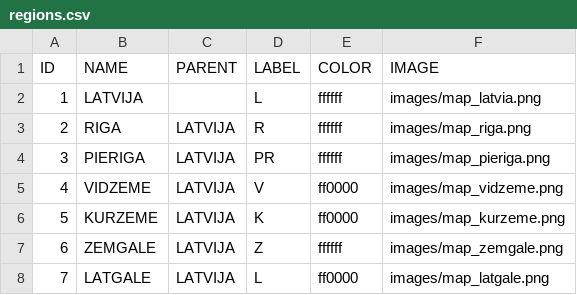
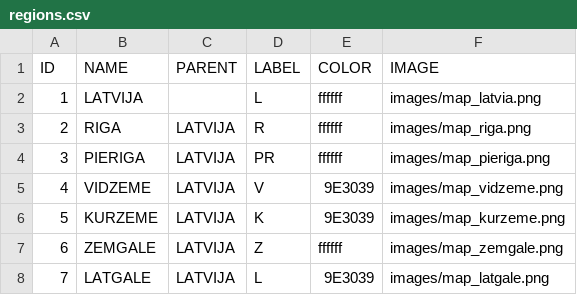
Before and after one commit to ligaliga1990/Karte2019, a CSV file: Latvija/data/regions.csv, drawn as a sheet.

Commit message:
Add color example

```diff
--- a/Latvija/data/regions.csv
+++ b/Latvija/data/regions.csv
@@ -4,5 +4,5 @@ ID,NAME,PARENT,LABEL,COLOR,IMAGE
 3,PIERIGA,LATVIJA,PR,ffffff,images/map_pieriga.png
-4,VIDZEME,LATVIJA,V,ff0000,images/map_vidzeme.png
-5,KURZEME,LATVIJA,K,ff0000,images/map_kurzeme.png
+4,VIDZEME,LATVIJA,V,9E3039,images/map_vidzeme.png
+5,KURZEME,LATVIJA,K,9E3039,images/map_kurzeme.png
 6,ZEMGALE,LATVIJA,Z,ffffff,images/map_zemgale.png
-7,LATGALE,LATVIJA,L,ff0000,images/map_latgale.png
+7,LATGALE,LATVIJA,L,9E3039,images/map_latgale.png
```
